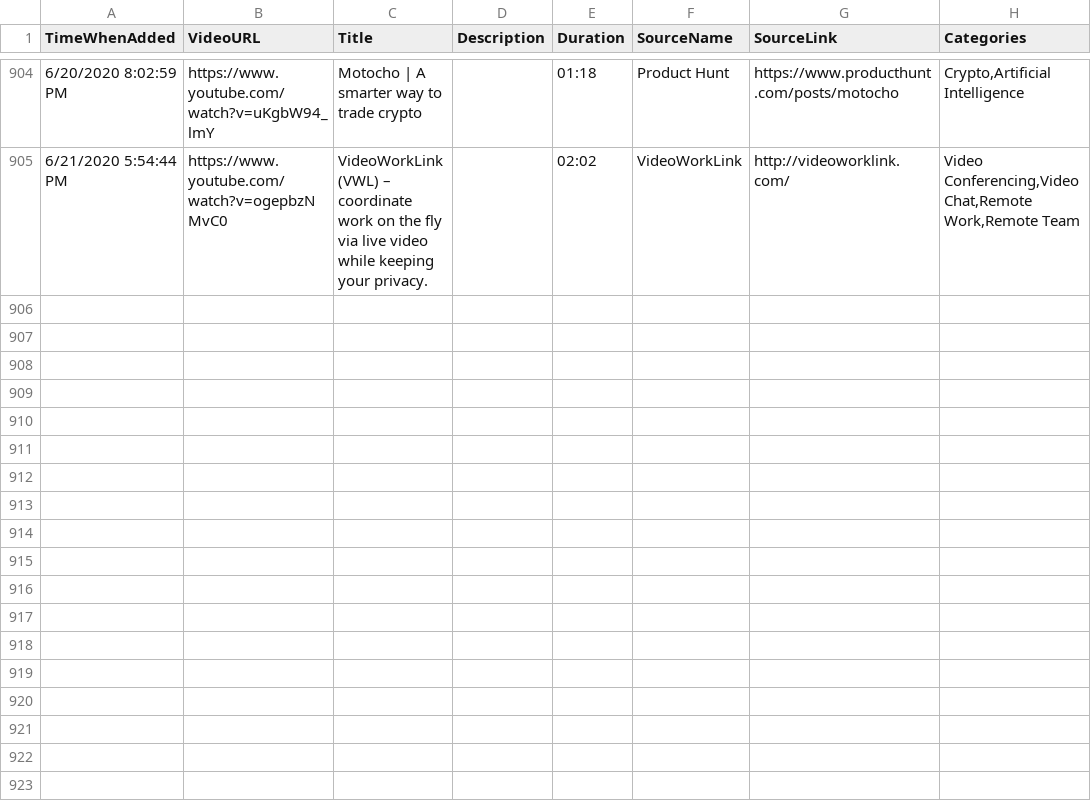
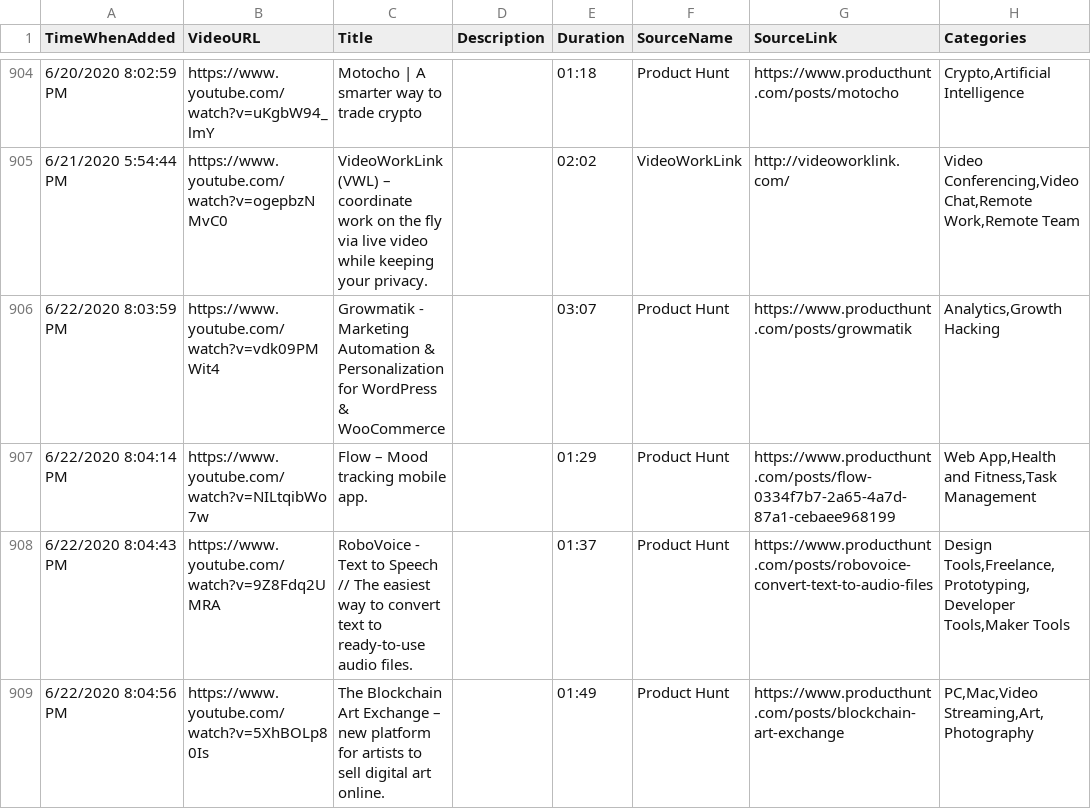
Before and after one commit to productvideostv/website, a CSV file: ProductVideosPlaylist.csv, drawn as a sheet; only a part is shown, gaps mark what is left out.

Commit message:
PH for today.

```diff
--- a/ProductVideosPlaylist.csv
+++ b/ProductVideosPlaylist.csv
@@ -905 +905,5 @@ TimeWhenAdded;VideoURL;Title;Description;Duration;SourceName;SourceLink;Categori
 6/21/2020 5:54:44 PM;https://www.youtube.com/watch?v=ogepbzNMvC0;VideoWorkLink (VWL) – coordinate work on the fly via live video while keeping your privacy.;;02:02;VideoWorkLink;http://videoworklink.com/;Video Conferencing,Video Chat,Remote Work,Remote Team
+6/22/2020 8:03:59 PM;https://www.youtube.com/watch?v=vdk09PMWit4;Growmatik - Marketing Automation & Personalization for WordPress & WooCommerce;;03:07;Product Hunt;https://www.producthunt.com/posts/growmatik;Analytics,Growth Hacking
+6/22/2020 8:04:14 PM;https://www.youtube.com/watch?v=NILtqibWo7w;Flow – Mood tracking mobile app.;;01:29;Product Hunt;https://www.producthunt.com/posts/flow-0334f7b7-2a65-4a7d-87a1-cebaee968199;Web App,Health and Fitness,Task Management
+6/22/2020 8:04:43 PM;https://www.youtube.com/watch?v=9Z8Fdq2UMRA;RoboVoice - Text to Speech // The easiest way to convert text to ready-to-use audio files.;;01:37;Product Hunt;https://www.producthunt.com/posts/robovoice-convert-text-to-audio-files;Design Tools,Freelance,Prototyping,Developer Tools,Maker Tools
+6/22/2020 8:04:56 PM;https://www.youtube.com/watch?v=5XhBOLp80Is;The Blockchain Art Exchange – new platform for artists to sell digital art online.;;01:49;Product Hunt;https://www.producthunt.com/posts/blockchain-art-exchange;PC,Mac,Video Streaming,Art,Photography
```
